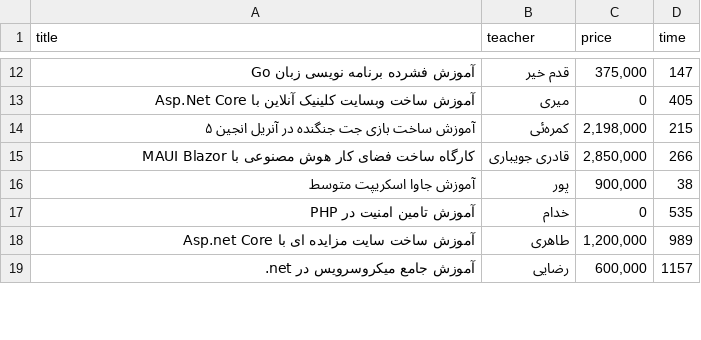
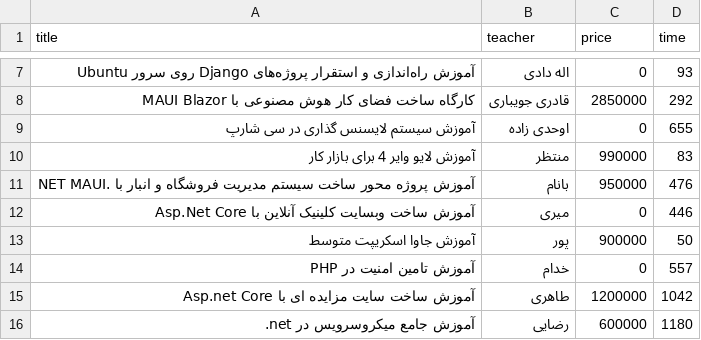
Before and after one commit to thesalimft-git/P1G8-aida-ali-mayam, a CSV file: session14/courses.csv, drawn as a sheet; only a part is shown, gaps mark what is left out; the diff covers the shown part only.

Commit message:
session 15

```diff
--- a/session14/courses.csv
+++ b/session14/courses.csv
@@ -12,8 +7,10 @@
- آموزش فشرده برنامه نویسی زبان Go ,قدم خیر," 375,000 ",147
- آموزش ساخت وبسایت کلینیک آنلاین با Asp.Net Core ,میری,0,405
- آموزش ساخت بازی جت جنگنده در آنریل انجین ۵ ,کمره‌ئی," 2,198,000 ",215
- کارگاه ساخت فضای کار هوش مصنوعی با MAUI Blazor ,قادری جویباری," 2,850,000 ",266
- آموزش جاوا اسکریپت متوسط ,پور," 900,000 ",38
- آموزش تامین امنیت در PHP ,خدام,0,535
- آموزش ساخت سایت مزایده ای با Asp.net Core ,طاهری," 1,200,000 ",989
- آموزش جامع میکروسرویس در net. ,رضایی," 600,000 ",1157
+ آموزش راه‌اندازی و استقرار پروژه‌های Django روی سرور Ubuntu ,اله دادی,0,93
+ کارگاه ساخت فضای کار هوش مصنوعی با MAUI Blazor ,قادری جویباری,2850000,292
+ آموزش سیستم لایسنس گذاری در سی شارپ ,اوحدی زاده,0,655
+ آموزش لایو وایر 4 برای بازار کار ,منتظر,990000,83
+ آموزش پروژه‌ محور ساخت سیستم مدیریت فروشگاه و انبار با .NET MAUI ,بانام,950000,476
+ آموزش ساخت وبسایت کلینیک آنلاین با Asp.Net Core ,میری,0,446
+ آموزش جاوا اسکریپت متوسط ,پور,900000,50
+ آموزش تامین امنیت در PHP ,خدام,0,557
+ آموزش ساخت سایت مزایده ای با Asp.net Core ,طاهری,1200000,1042
+ آموزش جامع میکروسرویس در net. ,رضایی,600000,1180
```
Also changed, not shown: 8 added rows, 10 removed rows and 12 edited cells elsewhere in this file, 6 other files.
